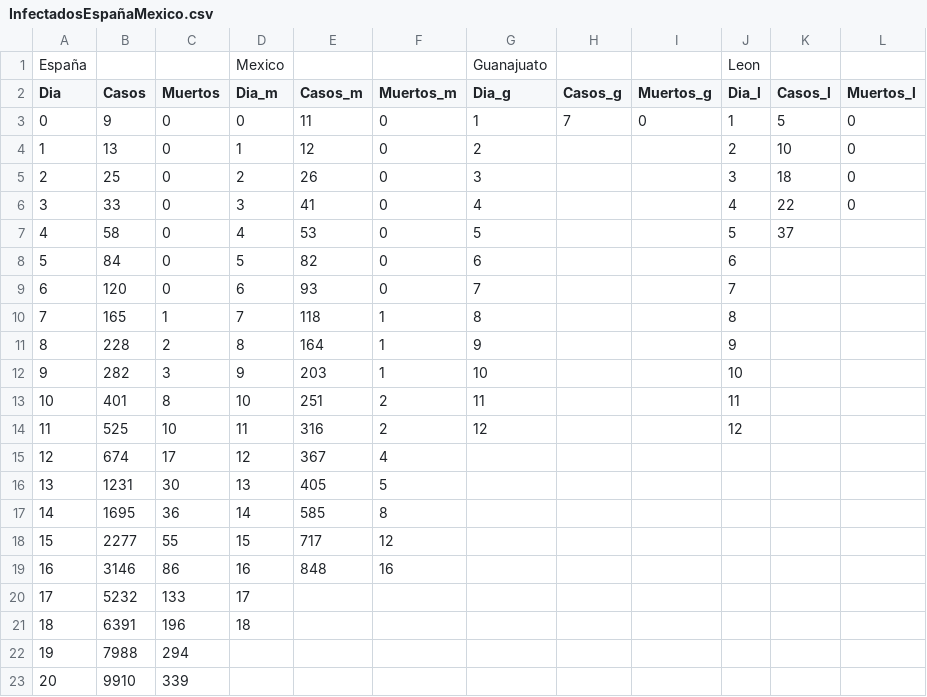
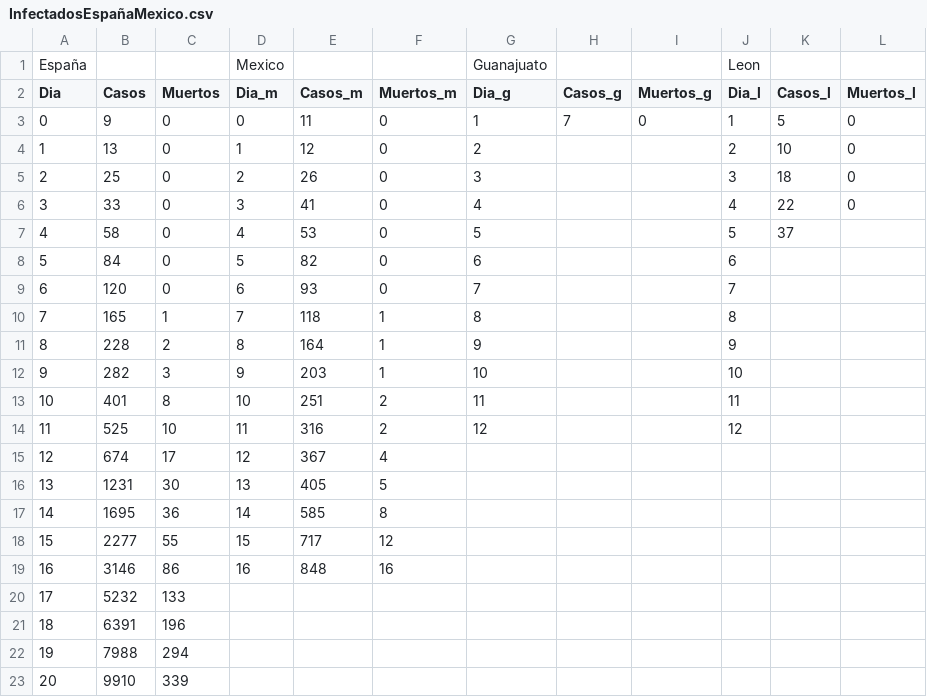
Before and after one commit to Physicworld/COVID19, a CSV file: InfectadosEspañaMexico.csv, drawn as a sheet.

Commit message:
actualizo base de datos

```diff
--- a/InfectadosEspañaMexico.csv
+++ b/InfectadosEspañaMexico.csv
@@ -19,4 +19,4 @@ Dia,Casos,Muertos,Dia_m,Casos_m,Muertos_m,Dia_g,Casos_g,Muertos_g,Dia_l,Casos_l,
 16,3146,86,16,848,16,,,,,,
-17,5232,133,17,,,,,,,,
-18,6391,196,18,,,,,,,,
+17,5232,133,,,,,,,,,
+18,6391,196,,,,,,,,,
 19,7988,294,,,,,,,,,
```
